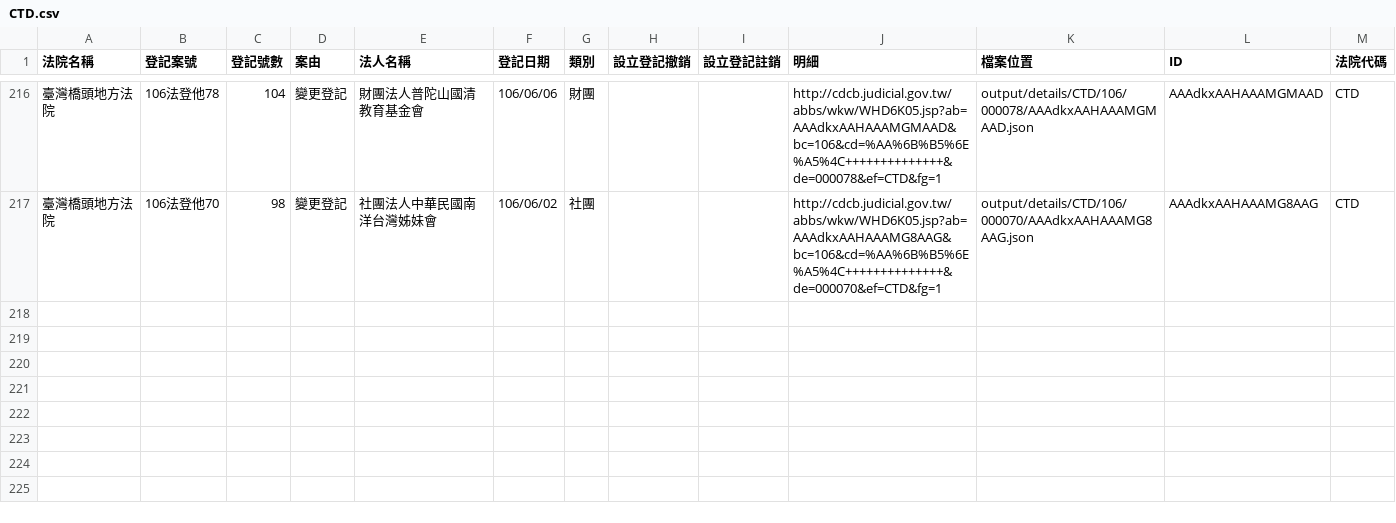
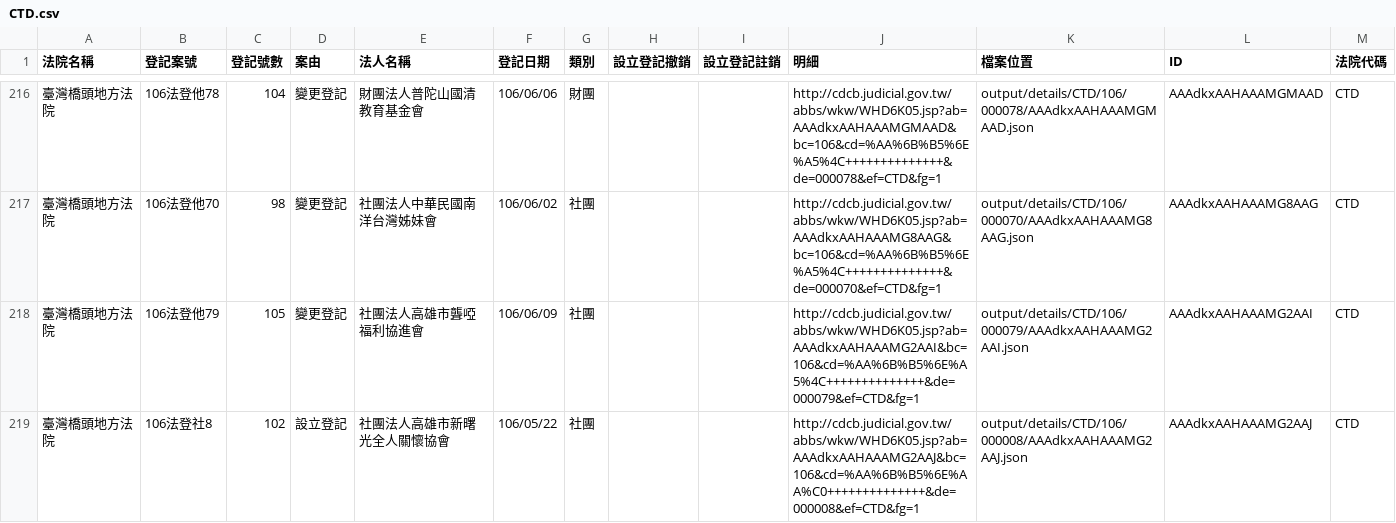
Before and after one commit to g0v/foundationtw, a CSV file: output/lists/CTD.csv, drawn as a sheet; only a part is shown, gaps mark what is left out.

Commit message:
update datasets @ 2017-06-13 02:00:01

```diff
--- a/output/lists/CTD.csv
+++ b/output/lists/CTD.csv
@@ -217 +217,3 @@
 臺灣橋頭地方法院,106法登他70,98,變更登記,社團法人中華民國南洋台灣姊妹會,106/06/02,社團,,,http://cdcb.judicial.gov.tw/abbs/wkw/WHD6K05.jsp?ab=AAAdkxAAHAAAMG8AAG&bc=106&cd=%AA%6B%B5%6E%A5%4C++++++++++++++&de=000070&ef=CTD&fg=1,output/details/CTD/106/000070/AAAdkxAAHAAAMG8AAG.json,AAAdkxAAHAAAMG8AAG,CTD
+臺灣橋頭地方法院,106法登他79,105,變更登記,社團法人高雄市聾啞福利協進會,106/06/09,社團,,,http://cdcb.judicial.gov.tw/abbs/wkw/WHD6K05.jsp?ab=AAAdkxAAHAAAMG2AAI&bc=106&cd=%AA%6B%B5%6E%A5%4C++++++++++++++&de=000079&ef=CTD&fg=1,output/details/CTD/106/000079/AAAdkxAAHAAAMG2AAI.json,AAAdkxAAHAAAMG2AAI,CTD
+臺灣橋頭地方法院,106法登社8,102,設立登記,社團法人高雄市新曙光全人關懷協會,106/05/22,社團,,,http://cdcb.judicial.gov.tw/abbs/wkw/WHD6K05.jsp?ab=AAAdkxAAHAAAMG2AAJ&bc=106&cd=%AA%6B%B5%6E%AA%C0++++++++++++++&de=000008&ef=CTD&fg=1,output/details/CTD/106/000008/AAAdkxAAHAAAMG2AAJ.json,AAAdkxAAHAAAMG2AAJ,CTD
```
Also changed, not shown: output/lists/CHD.csv, output/lists/CYD.csv, 43 other files.
